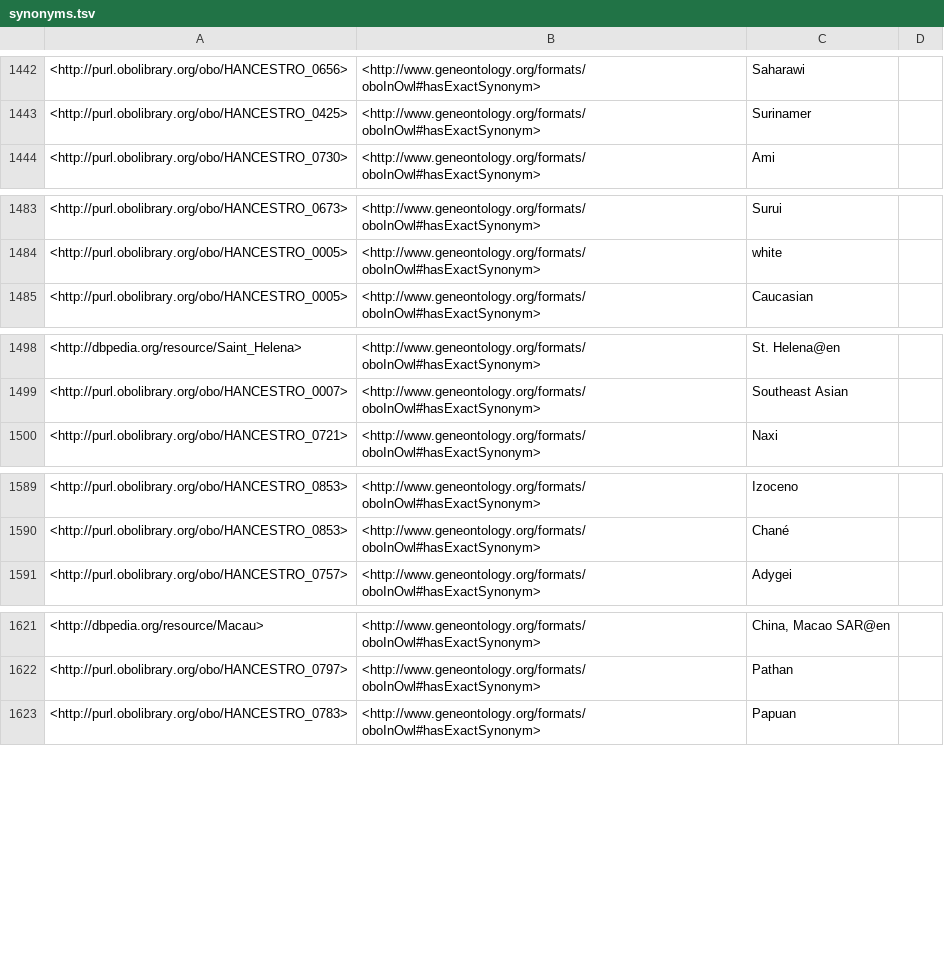
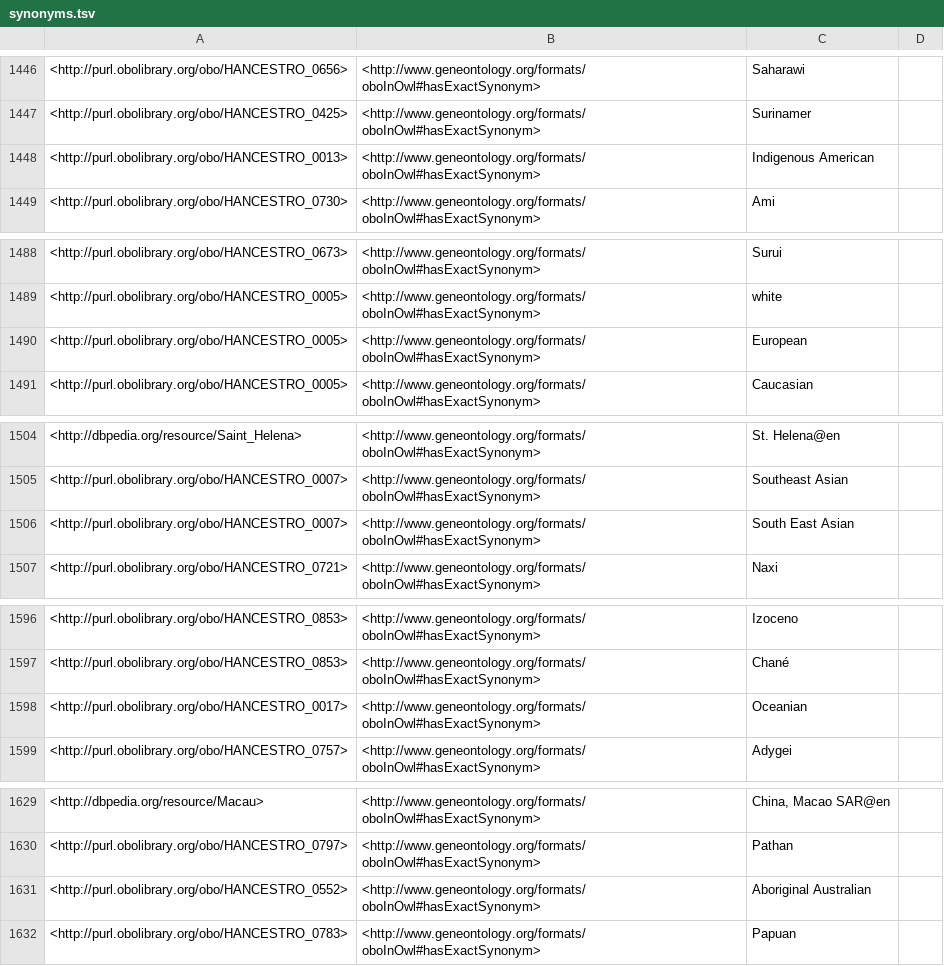
Before and after one commit to EBISPOT/hancestro, a TSV file: src/ontology/reports/synonyms.tsv, drawn as a sheet; only a part is shown, gaps mark what is left out; the diff covers the shown part only; the diff names each change by its address in the sheet, - before the commit and + after, or states it on an @@ line.

```diff
--- a/src/ontology/reports/synonyms.tsv
+++ b/src/ontology/reports/synonyms.tsv
+row 1448: <http://purl.obolibrary.org/obo/HANCESTRO_0013> | <http://www.geneontology.org/formats/oboInOwl#hasExactSynonym> | Indigenous American
+row 1490: <http://purl.obolibrary.org/obo/HANCESTRO_0005> | <http://www.geneontology.org/formats/oboInOwl#hasExactSynonym> | European
+row 1506: <http://purl.obolibrary.org/obo/HANCESTRO_0007> | <http://www.geneontology.org/formats/oboInOwl#hasExactSynonym> | South East Asian
+row 1598: <http://purl.obolibrary.org/obo/HANCESTRO_0017> | <http://www.geneontology.org/formats/oboInOwl#hasExactSynonym> | Oceanian
+row 1631: <http://purl.obolibrary.org/obo/HANCESTRO_0552> | <http://www.geneontology.org/formats/oboInOwl#hasExactSynonym> | Aboriginal Australian
```
Also changed, not shown: 12 added rows and 6 edited cells elsewhere in this file, src/ontology/reports/basic-report.tsv, src/ontology/reports/edges.tsv, 18 other files.
